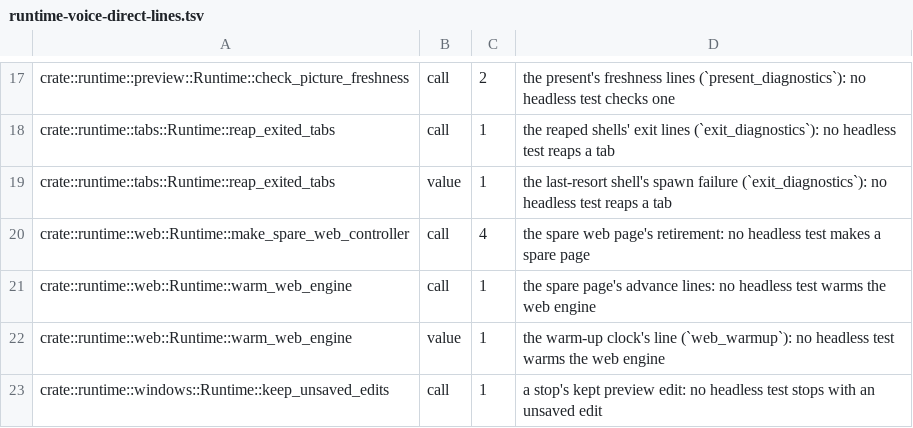
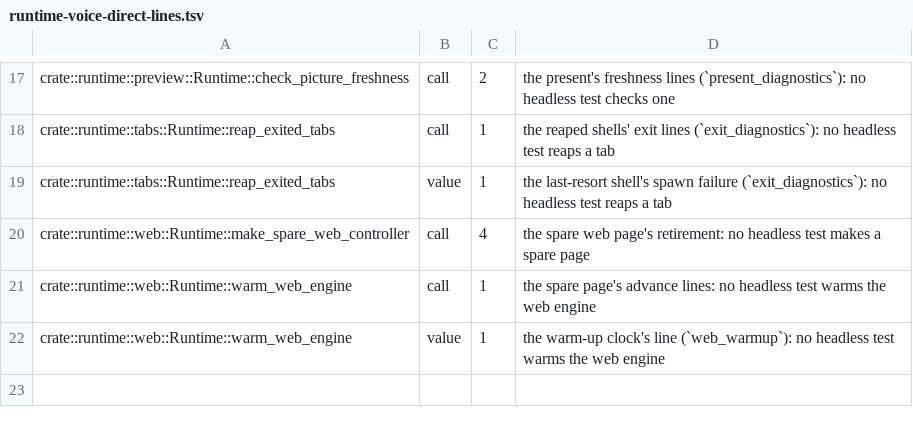
Before and after one commit to lulu-loopp/folio-terminal, a TSV file: docs/plans/runtime-voice-direct-lines.tsv, drawn as a sheet; only a part is shown, gaps mark what is left out; the diff names each change by its address in the sheet, - before the commit and + after, or states it on an @@ line.

```diff
--- a/docs/plans/runtime-voice-direct-lines.tsv
+++ b/docs/plans/runtime-voice-direct-lines.tsv
-row 23: crate::runtime::windows::Runtime::keep_unsaved_edits | call | 1 | a stop's kept preview edit: no headless test stops with an unsaved edit
```
